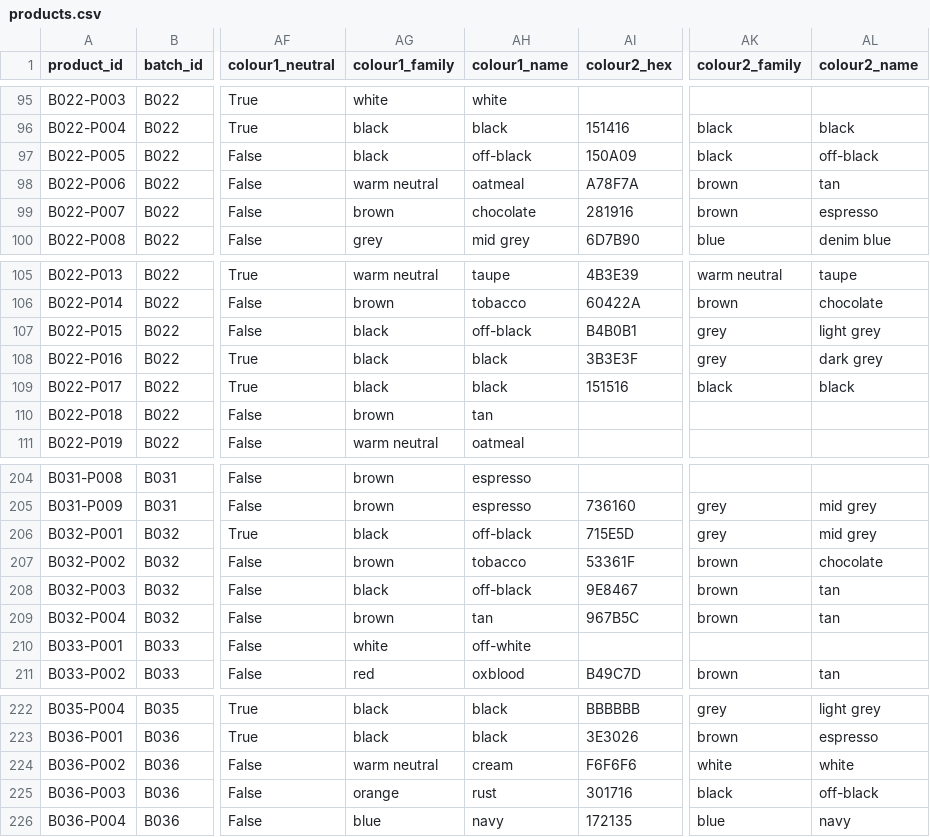
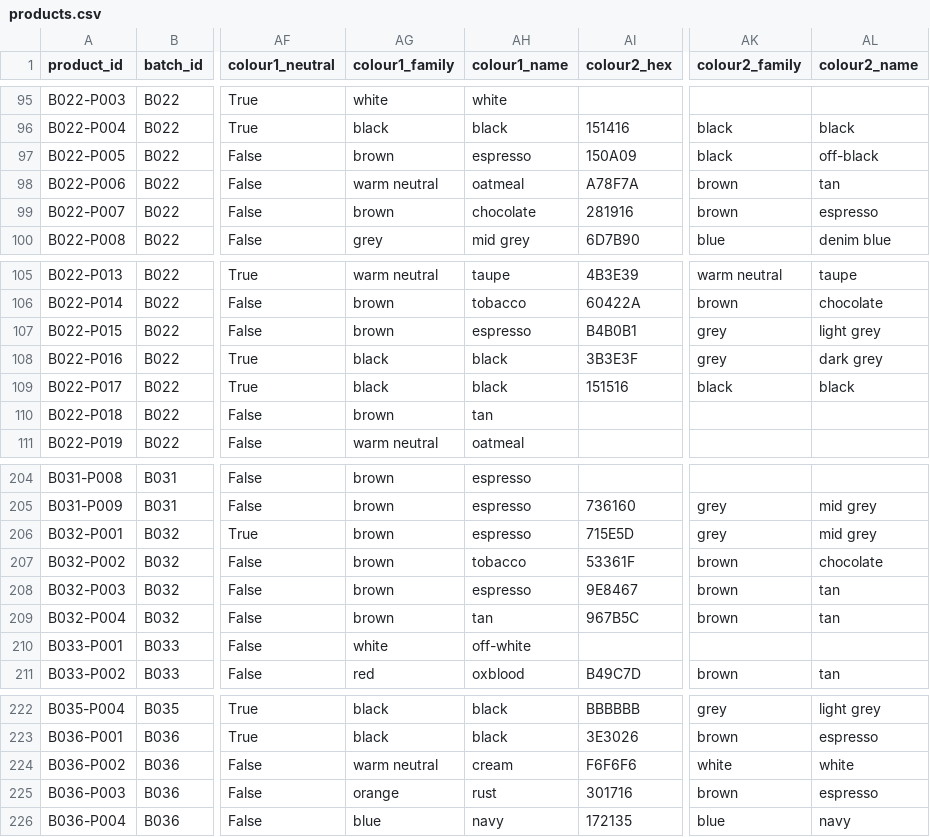
Before and after one commit to NozzaDD/relatively-normal, a CSV file: content/catalogue/products.csv, drawn as a sheet; only a part is shown, gaps mark what is left out; the diff names each change by its address in the sheet, - before the commit and + after, or states it on an @@ line.

```diff
--- a/content/catalogue/products.csv
+++ b/content/catalogue/products.csv
-AG97 (colour1_family): black
+AG97 (colour1_family): brown
-AH97 (colour1_name): off-black
+AH97 (colour1_name): espresso
-AG107 (colour1_family): black
+AG107 (colour1_family): brown
-AH107 (colour1_name): off-black
+AH107 (colour1_name): espresso
-AG206 (colour1_family): black
+AG206 (colour1_family): brown
-AH206 (colour1_name): off-black
+AH206 (colour1_name): espresso
-AG208 (colour1_family): black
+AG208 (colour1_family): brown
-AH208 (colour1_name): off-black
+AH208 (colour1_name): espresso
-AK225 (colour2_family): black
+AK225 (colour2_family): brown
-AL225 (colour2_name): off-black
+AL225 (colour2_name): espresso
```
Also changed, not shown: content/catalogue/inspiration.csv, 10 other files.
